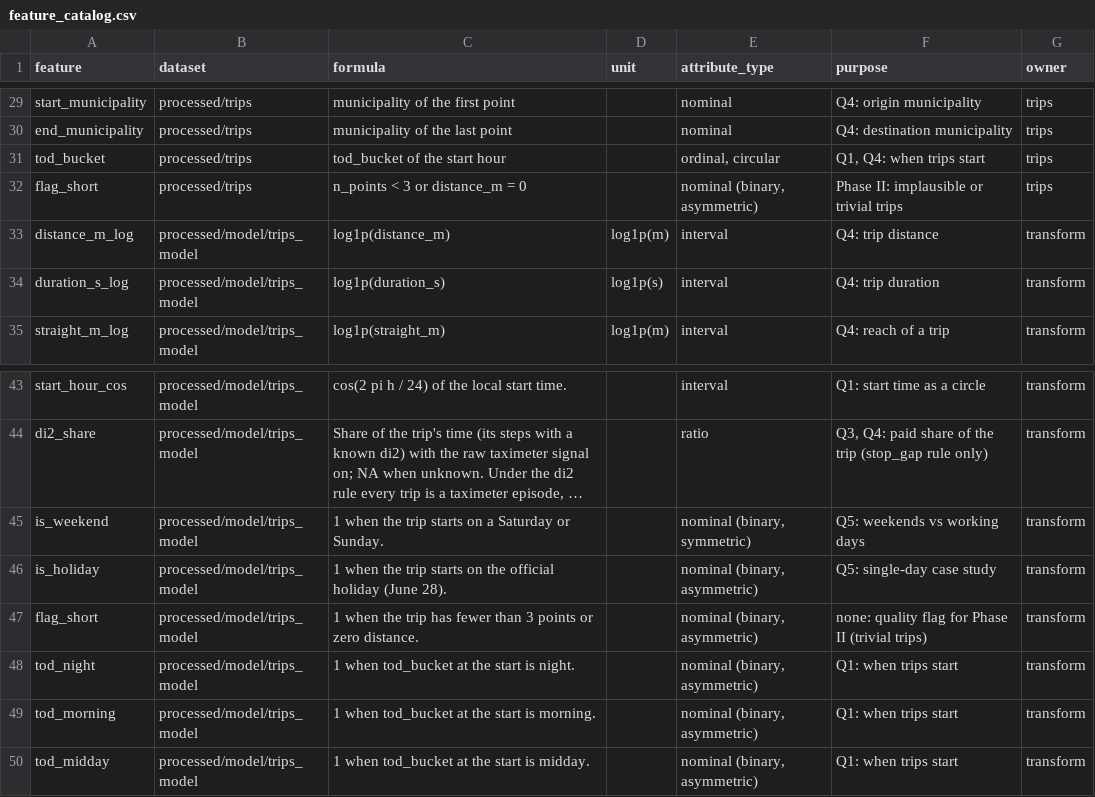
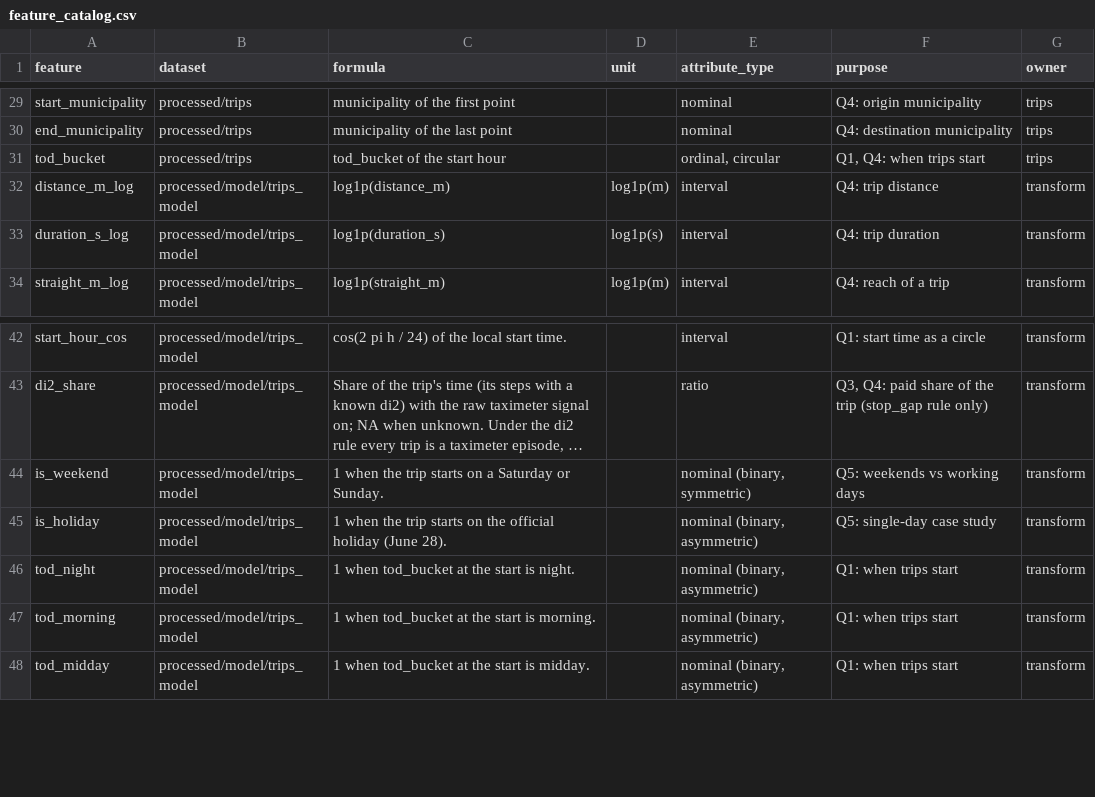
Before and after one commit to neharjashari/prishtina-taxi-mobility, a CSV file: reports/tables/feature_catalog.csv, drawn as a sheet; only a part is shown, gaps mark what is left out; long unchanged cells end in ….

```diff
--- a/reports/tables/feature_catalog.csv
+++ b/reports/tables/feature_catalog.csv
@@ -31,3 +31,2 @@ end_municipality,processed/trips,municipality of the last point,,nominal,Q4: des
 tod_bucket,processed/trips,tod_bucket of the start hour,,"ordinal, circular","Q1, Q4: when trips start",trips
-flag_short,processed/trips,n_points < 3 or distance_m = 0,,"nominal (binary, asymmetric)",Phase II: implausible or trivial trips,trips
 distance_m_log,processed/model/trips_model,log1p(distance_m),log1p(m),interval,Q4: trip distance,transform
@@ -46,3 +45,2 @@ is_weekend,processed/model/trips_model,1 when the trip starts on a Saturday or S
 is_holiday,processed/model/trips_model,1 when the trip starts on the official holiday (June 28).,,"nominal (binary, asymmetric)",Q5: single-day case study,transform
-flag_short,processed/model/trips_model,1 when the trip has fewer than 3 points or zero distance.,,"nominal (binary, asymmetric)",none: quality flag for Phase II (trivial trips),transform
 tod_night,processed/model/trips_model,1 when tod_bucket at the start is night.,,"nominal (binary, asymmetric)",Q1: when trips start,transform
```
Also changed, not shown: reports/run_log.csv, reports/tables/data_dictionary.csv, 13 other files.
